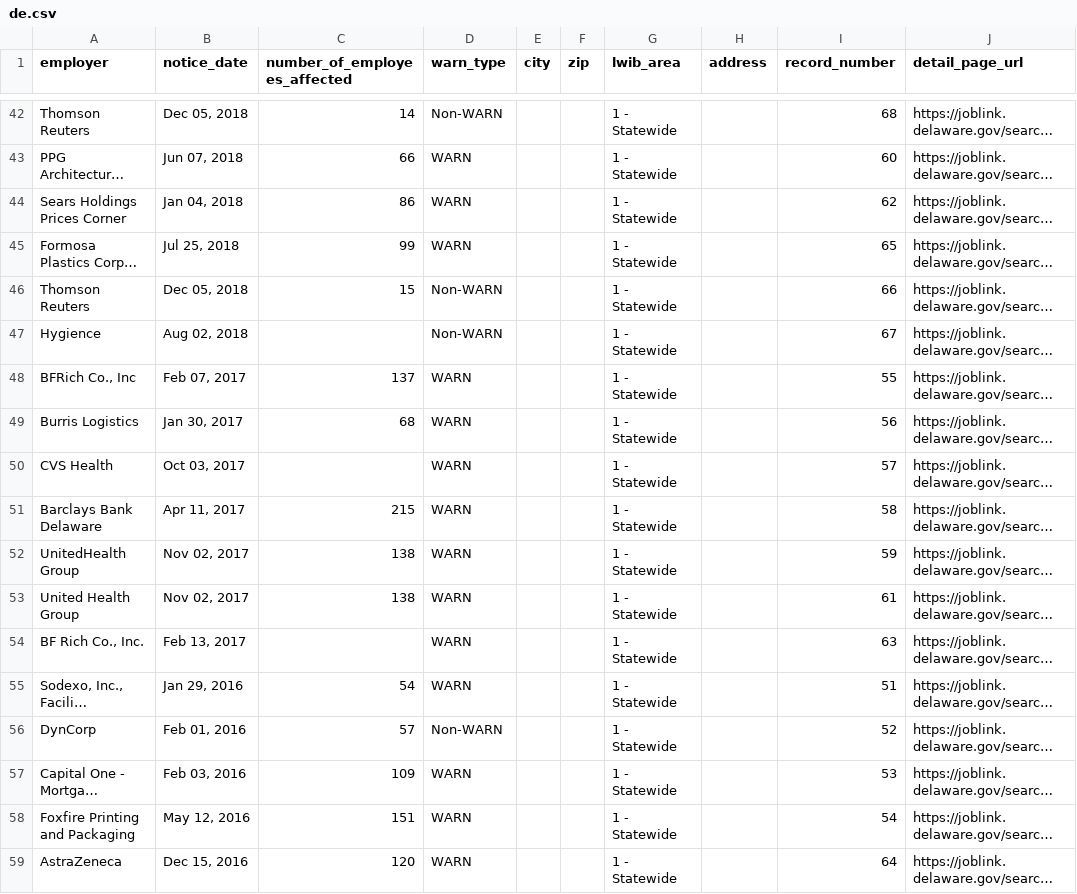
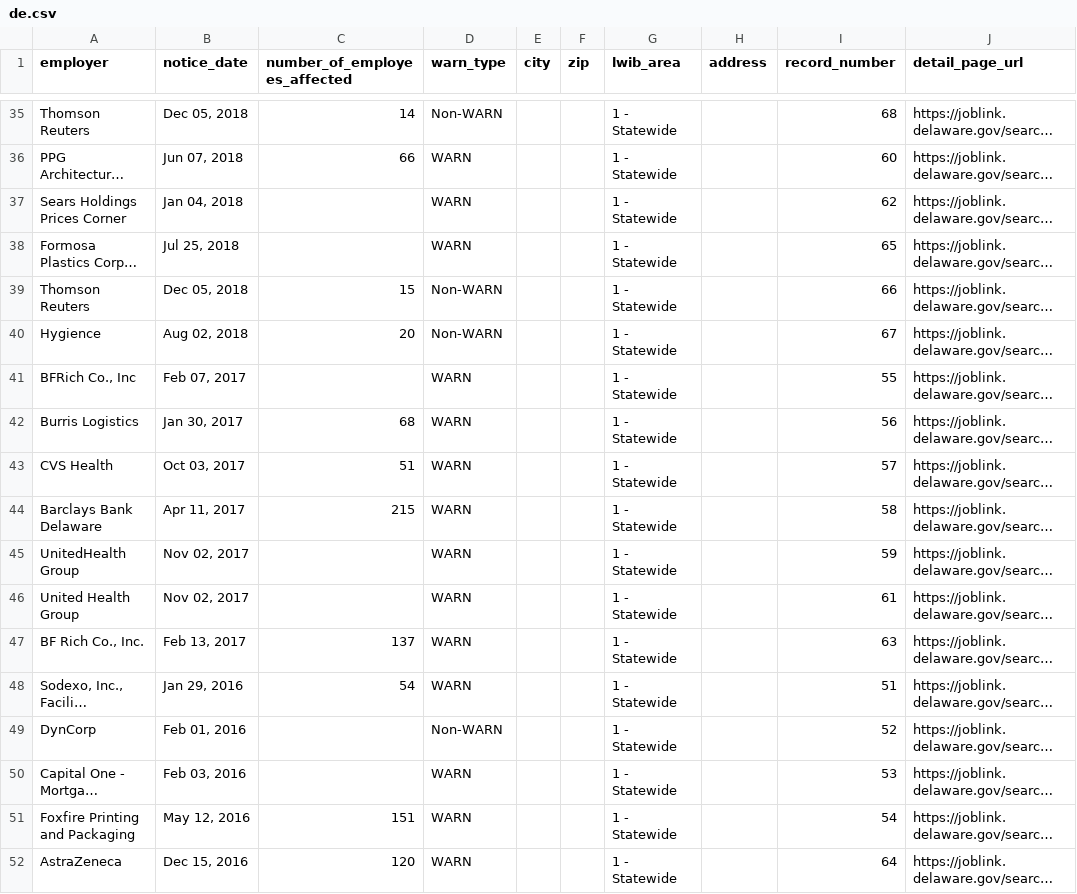
Before and after one commit to dst-boop/lead-qualifier, a CSV file: de.csv, drawn as a sheet; only a part is shown, gaps mark what is left out; long unchanged cells end in …; addresses are those after the commit; the diff covers the shown part only; the diff names each change by its address in the sheet, - before the commit and + after, or states it on an @@ line.

```diff
--- a/de.csv
+++ b/de.csv
-C37 (number_of_employees_affected): 86
+C37 (number_of_employees_affected): (empty)
-C38 (number_of_employees_affected): 99
+C38 (number_of_employees_affected): (empty)
-C40 (number_of_employees_affected): (empty)
+C40 (number_of_employees_affected): 20
-C41 (number_of_employees_affected): 137
+C41 (number_of_employees_affected): (empty)
-C43 (number_of_employees_affected): (empty)
+C43 (number_of_employees_affected): 51
-C45:C46 (number_of_employees_affected): 138
+C45:C46 (number_of_employees_affected): (empty)
-C47 (number_of_employees_affected): (empty)
+C47 (number_of_employees_affected): 137
-C49 (number_of_employees_affected): 57
+C49 (number_of_employees_affected): (empty)
-C50 (number_of_employees_affected): 109
+C50 (number_of_employees_affected): (empty)
```
Also changed, not shown: 7 added rows, 10 removed rows and 22 edited cells elsewhere in this file, ct.csv, ny.csv, 14 other files.
